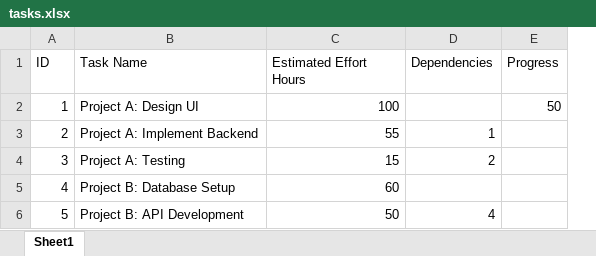
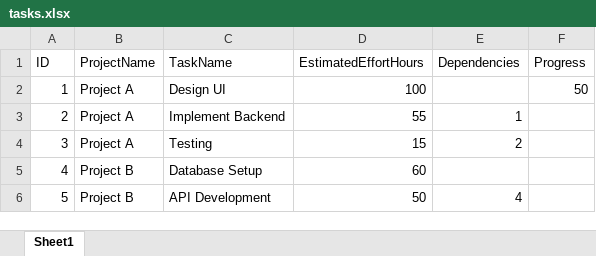
Before and after one commit to josefernandoferreiragomes/SpreadsheetUtilities, an Excel workbook: ExampleFiles/tasks.xlsx, sheet Sheet1, drawn as a sheet; values as stored, in another font and other column widths than the file's, no borders; table styles not drawn; removed rows and columns are numbered as before the commit, all else as after; the diff names each change by its address in the sheet, - before the commit and + after, or states it on an @@ line.

```diff
--- a/ExampleFiles/tasks.xlsx (sheet Sheet1)
+++ b/ExampleFiles/tasks.xlsx (sheet Sheet1)
-column B (Task Name), rows 2-6: Project A: Design UI | Project A: Implement Backend | Project A: Testing | Project B: Database Setup | Project B: API Development
+column B (ProjectName), rows 2-6: Project A | Project A | Project A | Project B | Project B
+column C (TaskName), rows 2-6: Design UI | Implement Backend | Testing | Database Setup | API Development
-D1: Estimated Effort Hours
+D1: EstimatedEffortHours
```
Also changed, not shown: 2 other files.
